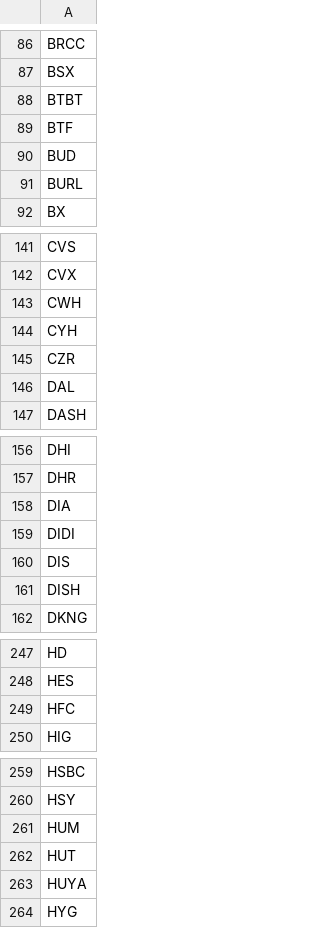
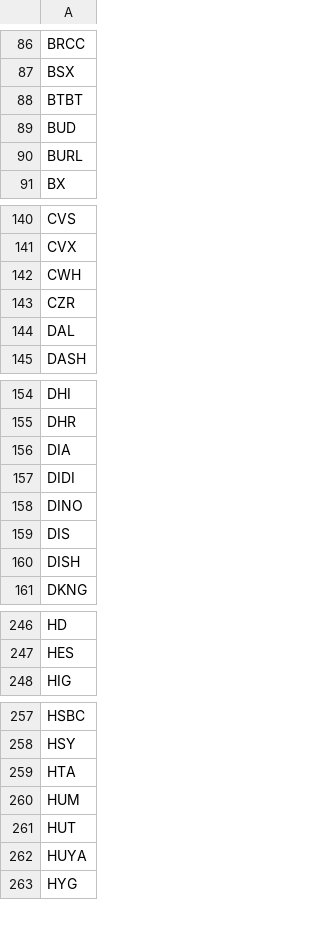
Before and after one commit to erikbryant/options, a CSV file: options.csv, drawn as a sheet; only a part is shown, gaps mark what is left out; removed rows and columns are numbered as before the commit, all else as after; the diff covers the shown part only; the diff names each change by its address in the sheet, - before the commit and + after, or states it on an @@ line.

Commit message:
Update to latest USE data

```diff
--- a/options.csv
+++ b/options.csv
-row 89: BTF
-row 144: CYH
+row 158: DINO
-row 249: HFC
+row 259: HTA
```
Also changed, not shown: 3 added rows and 5 removed rows elsewhere in this file.
